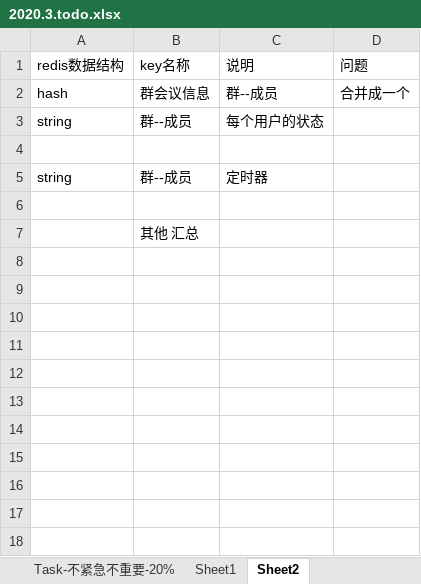
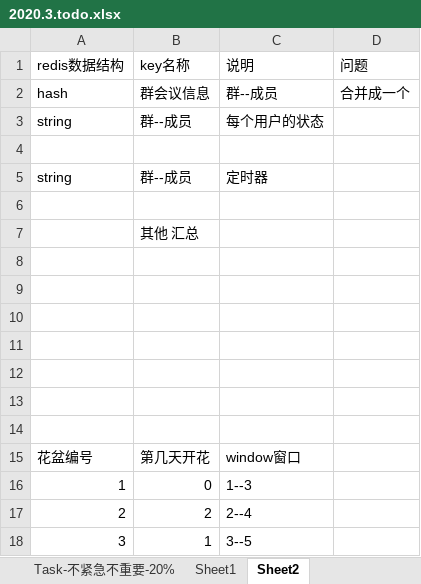
Before and after one commit to wangcy6/weekly, an Excel workbook: ppt/2020/2020.3.todo.xlsx, sheet Sheet2, drawn as a sheet; values as stored, in another font and other column widths than the file's, no borders; the diff names each change by its address in the sheet, - before the commit and + after, or states it on an @@ line.

```diff
--- a/ppt/2020/2020.3.todo.xlsx (sheet Sheet2)
+++ b/ppt/2020/2020.3.todo.xlsx (sheet Sheet2)
+row 8: (empty)
+row 9: (empty)
+row 10: (empty)
+row 11: (empty)
+row 12: (empty)
+row 13: (empty)
+row 14: (empty)
+row 15: 花盆编号 | 第几天开花 | window窗口
+row 16: 1 | 0 | 1--3
+row 17: 2 | 2 | 2--4
+row 18: 3 | 1 | 3--5
```
Also changed, not shown: sheet 每日执行, 6 other files.
